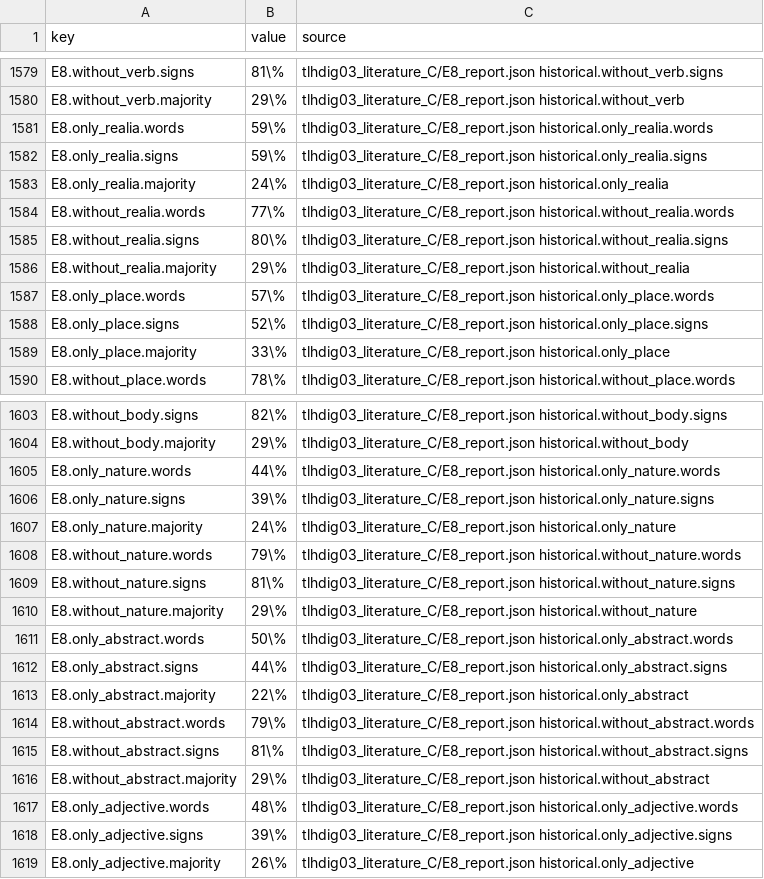
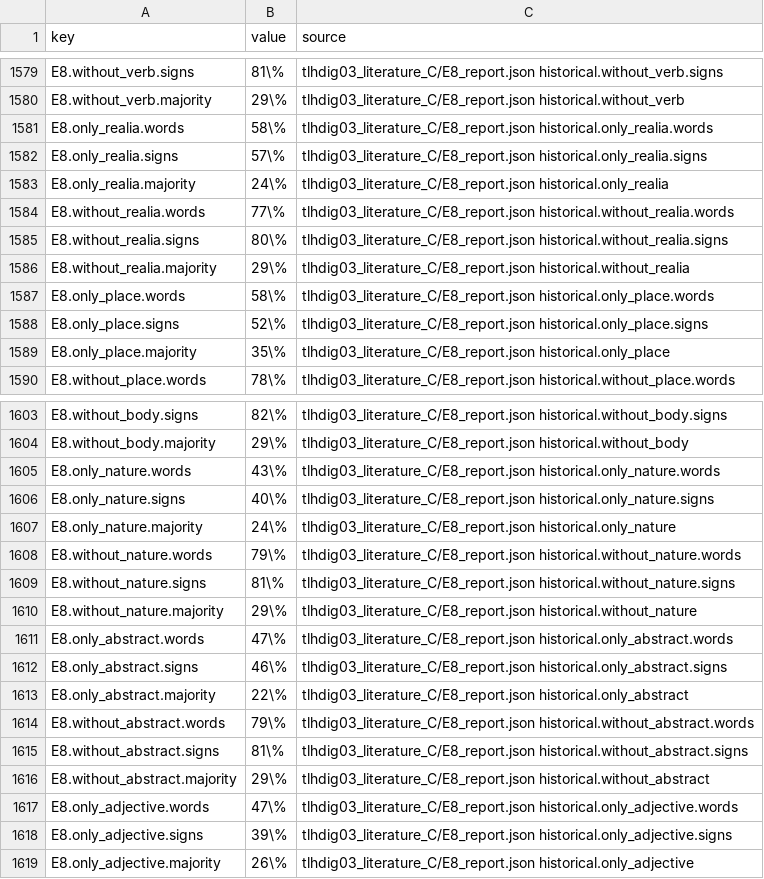
Before and after one commit to shaigordin/measuring-scribal-literacy, a CSV file: paper/generated/numbers_index.csv, drawn as a sheet; only a part is shown, gaps mark what is left out; the diff covers the shown part only.

```diff
--- a/paper/generated/numbers_index.csv
+++ b/paper/generated/numbers_index.csv
@@ -1580,4 +1580,4 @@ E8.without_verb.signs,81\%,tlhdig03_literature_C/E8_report.json historical.witho
 E8.without_verb.majority,29\%,tlhdig03_literature_C/E8_report.json historical.without_verb
-E8.only_realia.words,59\%,tlhdig03_literature_C/E8_report.json historical.only_realia.words
-E8.only_realia.signs,59\%,tlhdig03_literature_C/E8_report.json historical.only_realia.signs
+E8.only_realia.words,58\%,tlhdig03_literature_C/E8_report.json historical.only_realia.words
+E8.only_realia.signs,57\%,tlhdig03_literature_C/E8_report.json historical.only_realia.signs
 E8.only_realia.majority,24\%,tlhdig03_literature_C/E8_report.json historical.only_realia
@@ -1586,5 +1586,5 @@ E8.without_realia.signs,80\%,tlhdig03_literature_C/E8_report.json historical.wit
 E8.without_realia.majority,29\%,tlhdig03_literature_C/E8_report.json historical.without_realia
-E8.only_place.words,57\%,tlhdig03_literature_C/E8_report.json historical.only_place.words
+E8.only_place.words,58\%,tlhdig03_literature_C/E8_report.json historical.only_place.words
 E8.only_place.signs,52\%,tlhdig03_literature_C/E8_report.json historical.only_place.signs
-E8.only_place.majority,33\%,tlhdig03_literature_C/E8_report.json historical.only_place
+E8.only_place.majority,35\%,tlhdig03_literature_C/E8_report.json historical.only_place
 E8.without_place.words,78\%,tlhdig03_literature_C/E8_report.json historical.without_place.words
@@ -1604,4 +1604,4 @@ E8.without_body.signs,82\%,tlhdig03_literature_C/E8_report.json historical.witho
 E8.without_body.majority,29\%,tlhdig03_literature_C/E8_report.json historical.without_body
-E8.only_nature.words,44\%,tlhdig03_literature_C/E8_report.json historical.only_nature.words
-E8.only_nature.signs,39\%,tlhdig03_literature_C/E8_report.json historical.only_nature.signs
+E8.only_nature.words,43\%,tlhdig03_literature_C/E8_report.json historical.only_nature.words
+E8.only_nature.signs,40\%,tlhdig03_literature_C/E8_report.json historical.only_nature.signs
 E8.only_nature.majority,24\%,tlhdig03_literature_C/E8_report.json historical.only_nature
@@ -1610,4 +1610,4 @@ E8.without_nature.signs,81\%,tlhdig03_literature_C/E8_report.json historical.wit
 E8.without_nature.majority,29\%,tlhdig03_literature_C/E8_report.json historical.without_nature
-E8.only_abstract.words,50\%,tlhdig03_literature_C/E8_report.json historical.only_abstract.words
-E8.only_abstract.signs,44\%,tlhdig03_literature_C/E8_report.json historical.only_abstract.signs
+E8.only_abstract.words,47\%,tlhdig03_literature_C/E8_report.json historical.only_abstract.words
+E8.only_abstract.signs,46\%,tlhdig03_literature_C/E8_report.json historical.only_abstract.signs
 E8.only_abstract.majority,22\%,tlhdig03_literature_C/E8_report.json historical.only_abstract
@@ -1616,3 +1616,3 @@ E8.without_abstract.signs,81\%,tlhdig03_literature_C/E8_report.json historical.w
 E8.without_abstract.majority,29\%,tlhdig03_literature_C/E8_report.json historical.without_abstract
-E8.only_adjective.words,48\%,tlhdig03_literature_C/E8_report.json historical.only_adjective.words
+E8.only_adjective.words,47\%,tlhdig03_literature_C/E8_report.json historical.only_adjective.words
 E8.only_adjective.signs,39\%,tlhdig03_literature_C/E8_report.json historical.only_adjective.signs
```
Also changed, not shown: 10 edited cells elsewhere in this file, 7 other files.
